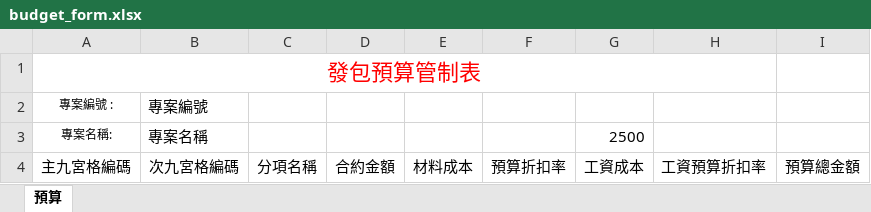
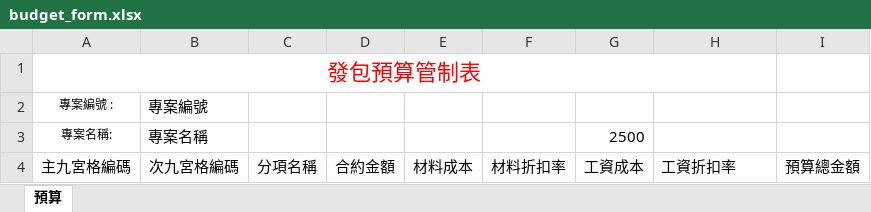
Before and after one commit to m8508/topmeperp_v1, an Excel workbook: topmeperp_v1/UploadFile/budget_form.xlsx, sheet 預算, drawn as a sheet; values as stored, in another font and other column widths than the file's, no borders; the diff names each change by its address in the sheet, - before the commit and + after, or states it on an @@ line.

```diff
--- a/topmeperp_v1/UploadFile/budget_form.xlsx (sheet 預算)
+++ b/topmeperp_v1/UploadFile/budget_form.xlsx (sheet 預算)
-F4: 預算折扣率
+F4: 材料折扣率
-H4: 工資預算折扣率
+H4: 工資折扣率
```
Also changed, not shown: 13 other files.
